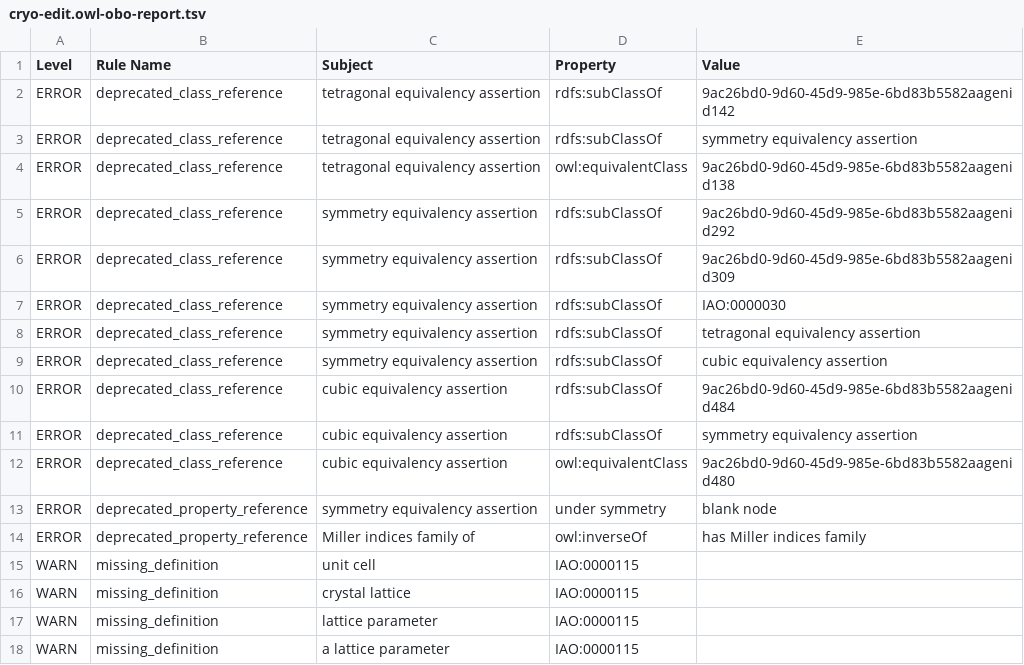
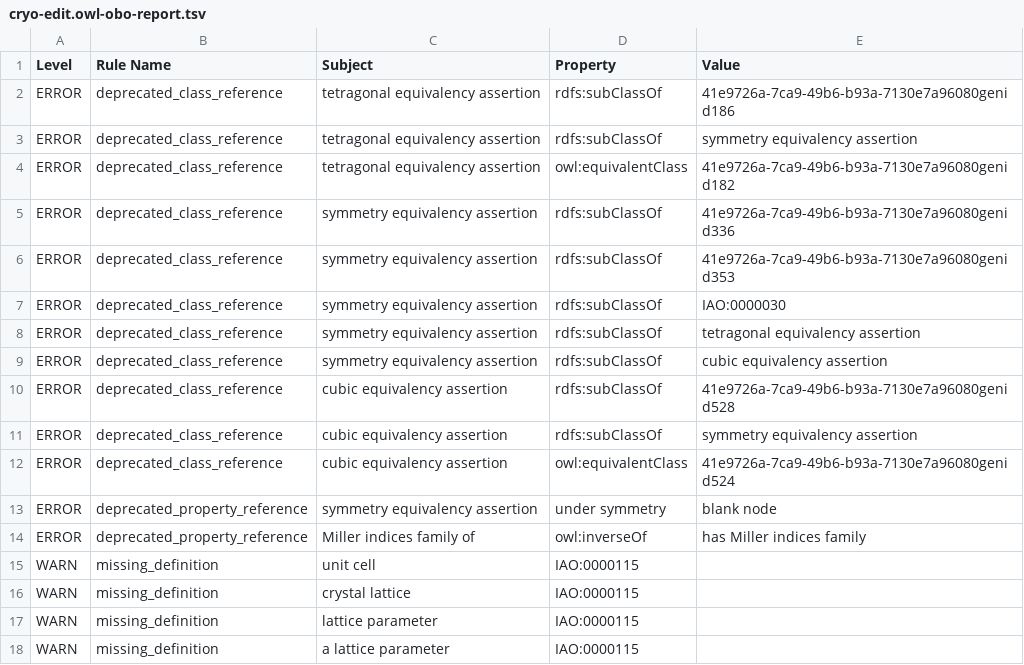
Before and after one commit to materialdigital/crystallography-subdomain-ontology, a TSV file: src/ontology/reports/cryo-edit.owl-obo-report.tsv, drawn as a sheet; only a part is shown.

```diff
--- a/src/ontology/reports/cryo-edit.owl-obo-report.tsv
+++ b/src/ontology/reports/cryo-edit.owl-obo-report.tsv
@@ -1,7 +1,7 @@
 Level	Rule Name	Subject	Property	Value
-ERROR	deprecated_class_reference	tetragonal equivalency assertion	rdfs:subClassOf	9ac26bd0-9d60-45d9-985e-6bd83b5582aagenid142
+ERROR	deprecated_class_reference	tetragonal equivalency assertion	rdfs:subClassOf	41e9726a-7ca9-49b6-b93a-7130e7a96080genid186
 ERROR	deprecated_class_reference	tetragonal equivalency assertion	rdfs:subClassOf	symmetry equivalency assertion
-ERROR	deprecated_class_reference	tetragonal equivalency assertion	owl:equivalentClass	9ac26bd0-9d60-45d9-985e-6bd83b5582aagenid138
-ERROR	deprecated_class_reference	symmetry equivalency assertion	rdfs:subClassOf	9ac26bd0-9d60-45d9-985e-6bd83b5582aagenid292
-ERROR	deprecated_class_reference	symmetry equivalency assertion	rdfs:subClassOf	9ac26bd0-9d60-45d9-985e-6bd83b5582aagenid309
+ERROR	deprecated_class_reference	tetragonal equivalency assertion	owl:equivalentClass	41e9726a-7ca9-49b6-b93a-7130e7a96080genid182
+ERROR	deprecated_class_reference	symmetry equivalency assertion	rdfs:subClassOf	41e9726a-7ca9-49b6-b93a-7130e7a96080genid336
+ERROR	deprecated_class_reference	symmetry equivalency assertion	rdfs:subClassOf	41e9726a-7ca9-49b6-b93a-7130e7a96080genid353
 ERROR	deprecated_class_reference	symmetry equivalency assertion	rdfs:subClassOf	IAO:0000030
@@ -9,5 +9,5 @@ ERROR	deprecated_class_reference	symmetry equivalency assertion	rdfs:subClassOf
 ERROR	deprecated_class_reference	symmetry equivalency assertion	rdfs:subClassOf	cubic equivalency assertion
-ERROR	deprecated_class_reference	cubic equivalency assertion	rdfs:subClassOf	9ac26bd0-9d60-45d9-985e-6bd83b5582aagenid484
+ERROR	deprecated_class_reference	cubic equivalency assertion	rdfs:subClassOf	41e9726a-7ca9-49b6-b93a-7130e7a96080genid528
 ERROR	deprecated_class_reference	cubic equivalency assertion	rdfs:subClassOf	symmetry equivalency assertion
-ERROR	deprecated_class_reference	cubic equivalency assertion	owl:equivalentClass	9ac26bd0-9d60-45d9-985e-6bd83b5582aagenid480
+ERROR	deprecated_class_reference	cubic equivalency assertion	owl:equivalentClass	41e9726a-7ca9-49b6-b93a-7130e7a96080genid524
 ERROR	deprecated_property_reference	symmetry equivalency assertion	under symmetry	blank node
```
Also changed, not shown: 41 other files.
